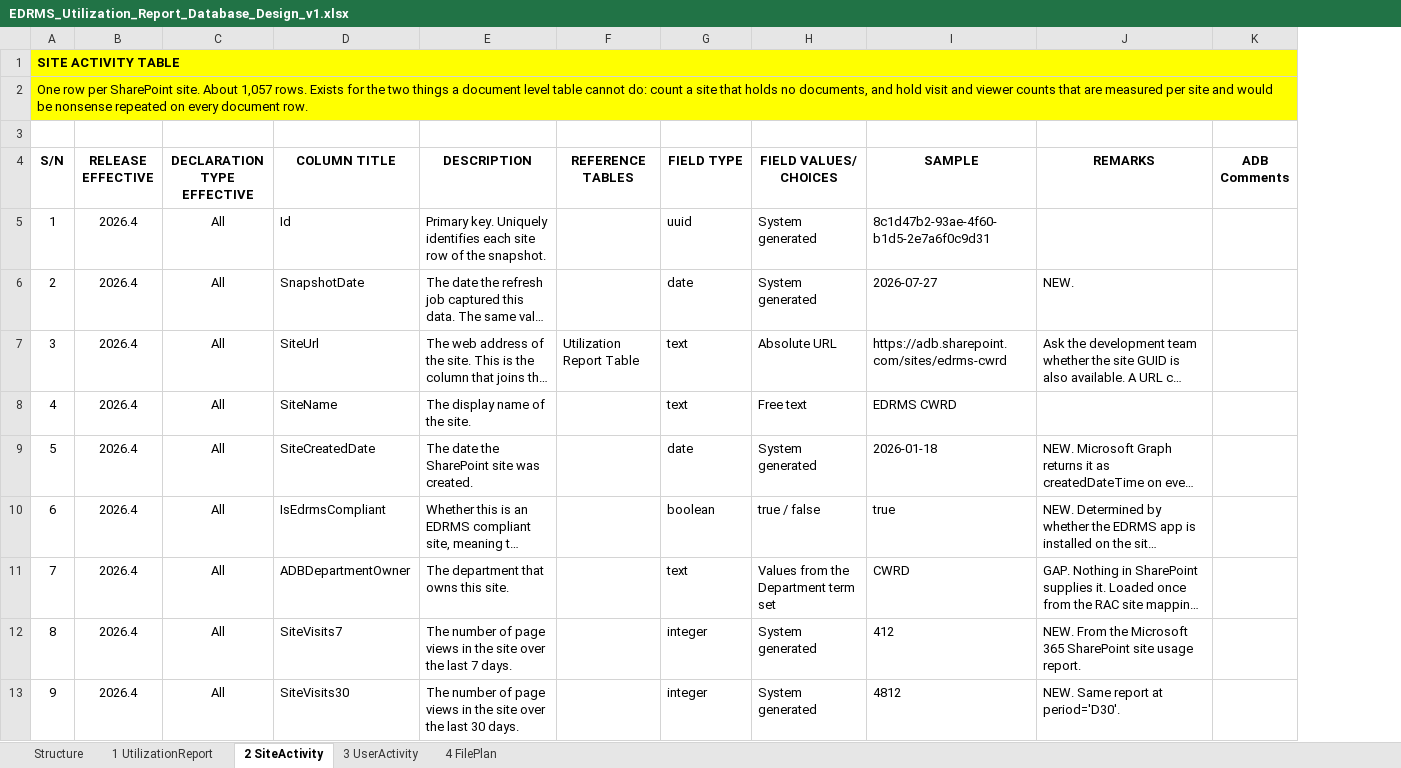
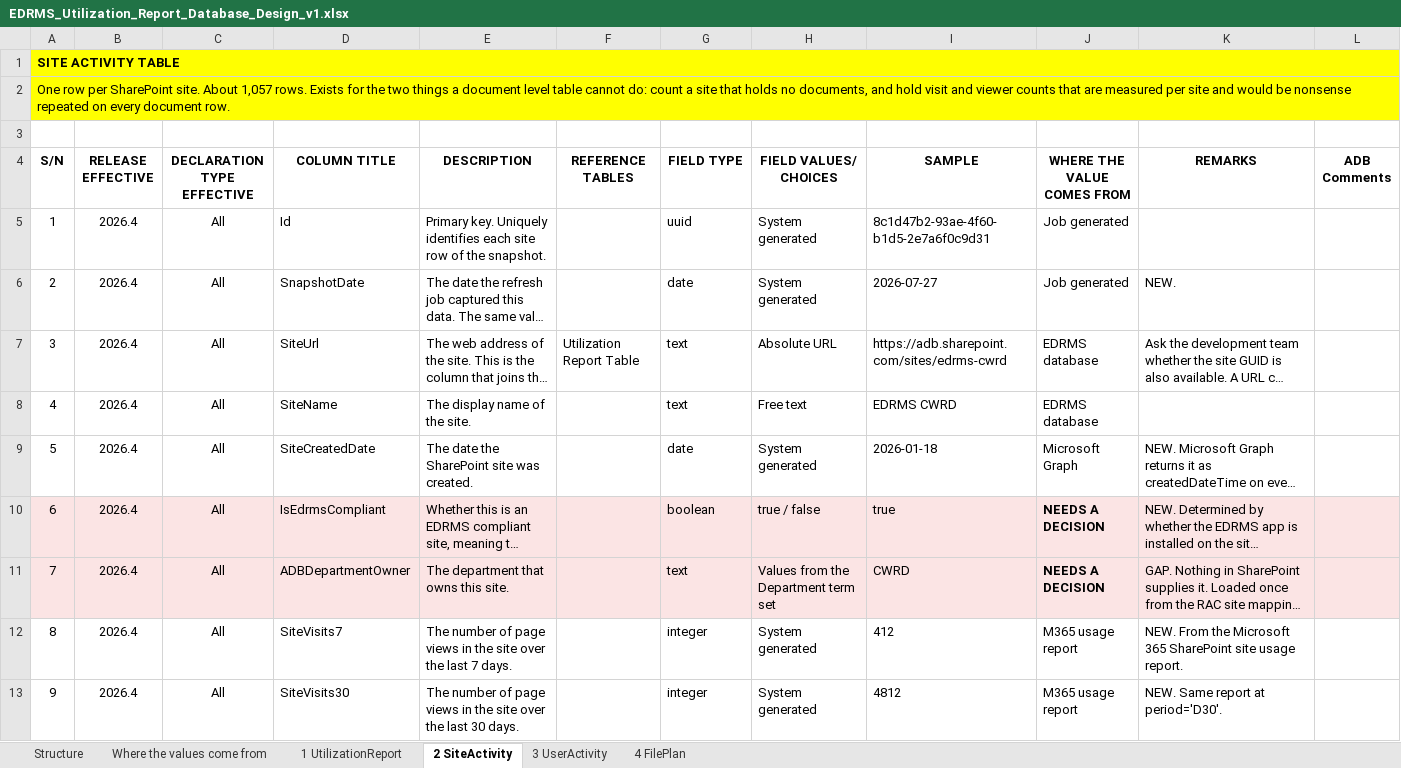
Before and after one commit to perezfiles01-droid/Jim, an Excel workbook: EDRMS_Utilization_Report_Database_Design_v1.xlsx, sheet 2 SiteActivity, drawn as a sheet; only a part is shown; long unchanged cells end in …; values as stored, in another font and other column widths than the file's, no borders; addresses are those after the commit; the diff names each change by its address in the sheet, - before the commit and + after, or states it on an @@ line.

```diff
--- a/EDRMS_Utilization_Report_Database_Design_v1.xlsx (sheet 2 SiteActivity)
+++ b/EDRMS_Utilization_Report_Database_Design_v1.xlsx (sheet 2 SiteActivity)
+sheet tab: Where the values come from
+column J (WHERE THE VALUE COMES FROM), rows 5-13: Job generated | Job generated | EDRMS database | EDRMS database | Microsoft Graph | NEEDS A DECISION | NEEDS A DECISION | M365 usage report | M365 usage report
-A10:I11 fill: none
+A10:I11 fill: #FBE4E4
-K10:L11 fill: none
+K10:L11 fill: #FBE4E4
```
Also changed, not shown: sheet 1 UtilizationReport, sheet 4 FilePlan, sheet 3 UserActivity, 2 other files.
